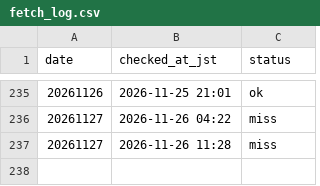
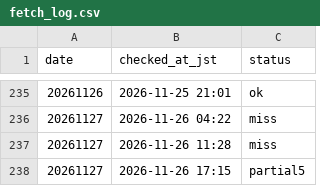
Before and after one commit to kosukemiyazaki/boatrace-lab, a CSV file: program/fetch_log.csv, drawn as a sheet; only a part is shown, gaps mark what is left out; the diff names each change by its address in the sheet, - before the commit and + after, or states it on an @@ line.

```diff
--- a/program/fetch_log.csv
+++ b/program/fetch_log.csv
+row 238: 20261127 | 2026-11-26 17:15 | partial5
```
Also changed, not shown: 28 other files.
